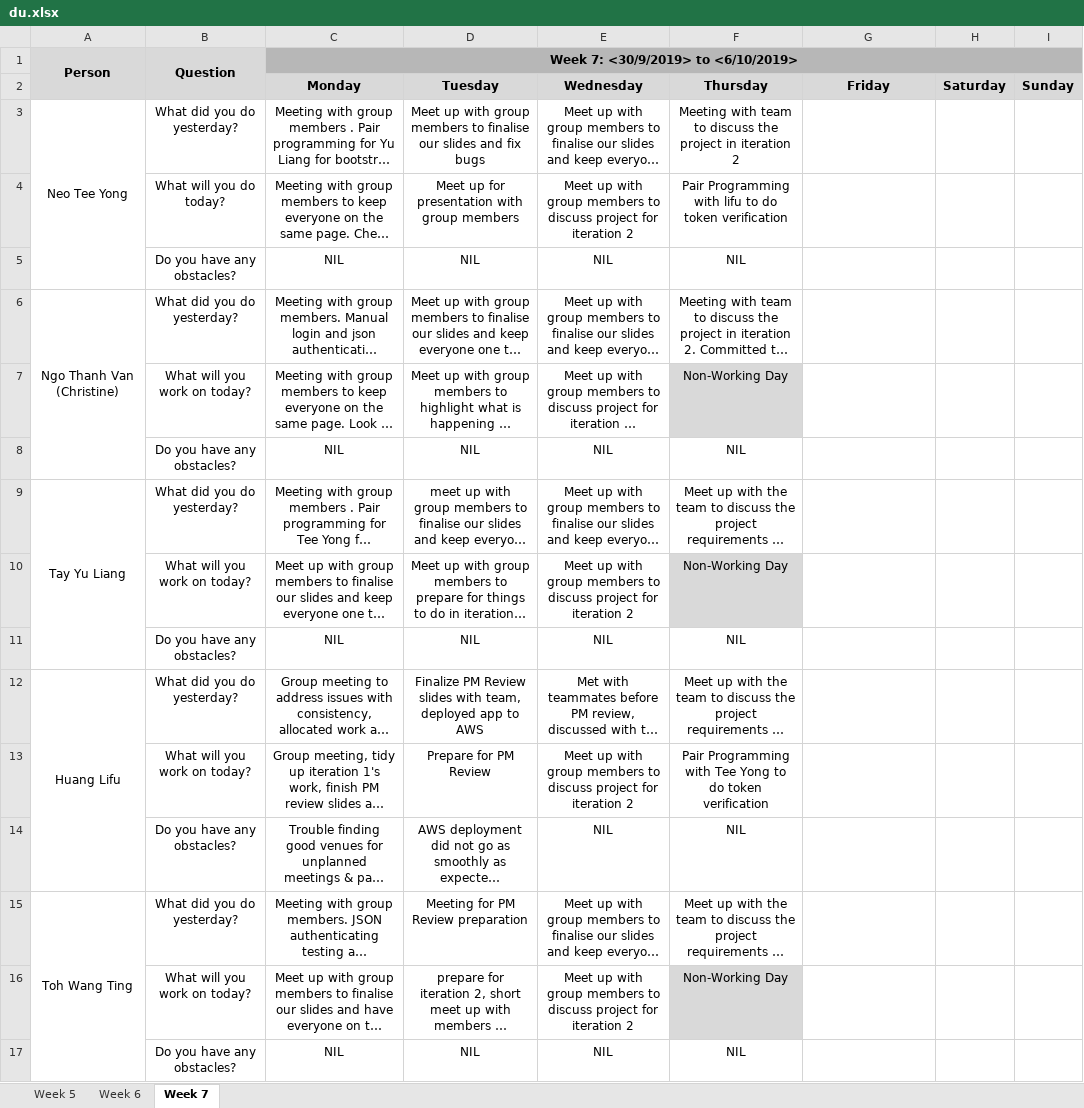
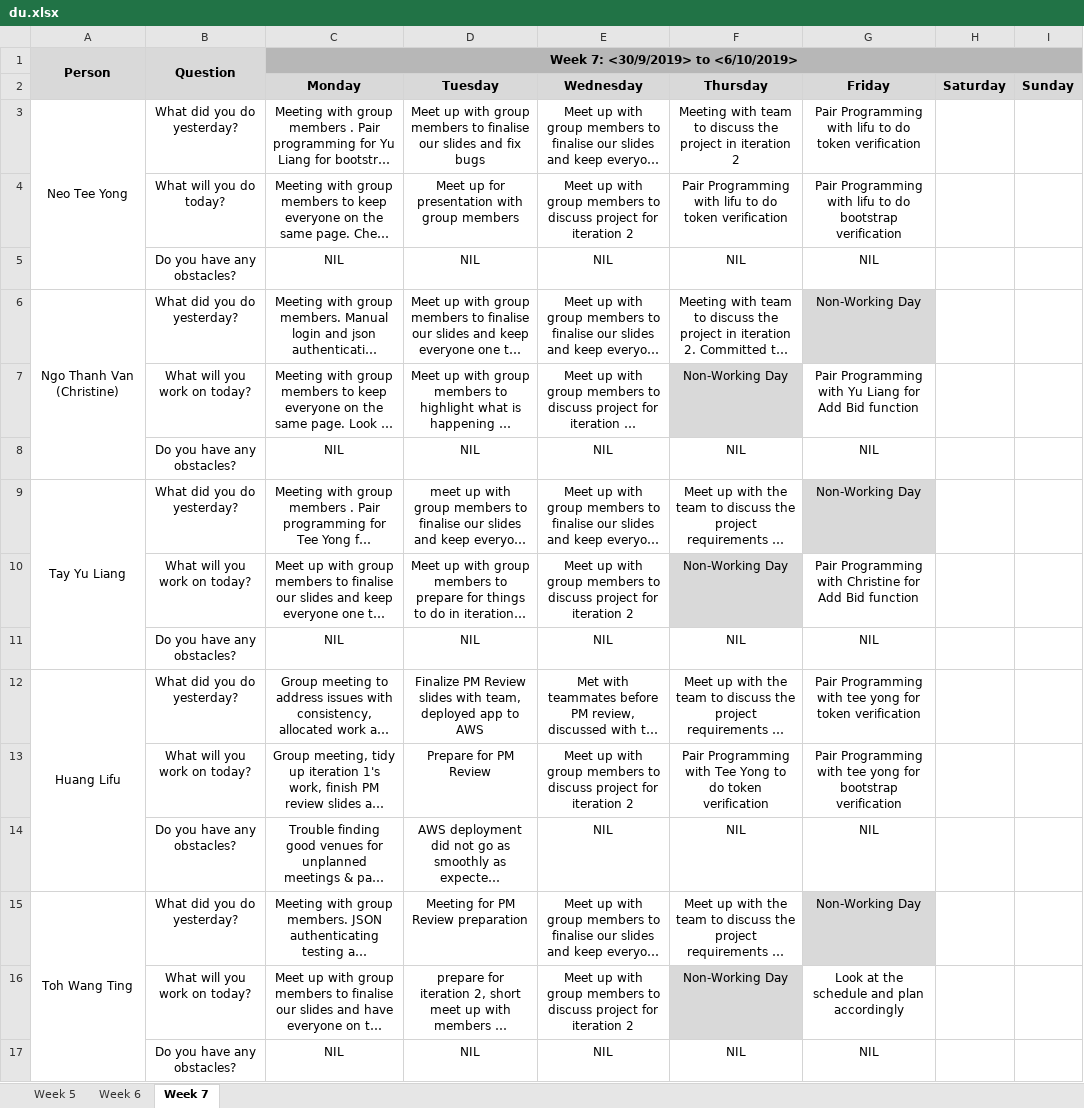
Before and after one commit to lifuhuang97/course-bidding-system, an Excel workbook: metrics/du.xlsx, sheet Week 7, drawn as a sheet; long unchanged cells end in …; values as stored, in another font and other column widths than the file's, no borders; the diff names each change by its address in the sheet, - before the commit and + after, or states it on an @@ line.

Commit message:
du for 4 Oct (Friday)

```diff
--- a/metrics/du.xlsx (sheet Week 7)
+++ b/metrics/du.xlsx (sheet Week 7)
-G3 (Friday): (empty)
+G3 (Friday): Pair Programming with lifu to do token verification
-G4 (Friday): (empty)
+G4 (Friday): Pair Programming with lifu to do bootstrap verification
-G5 (Friday): (empty)
+G5 (Friday): NIL
-G6 (Friday): (empty)
+G6 (Friday): Non-Working Day
-G6 fill: none
+G6 fill: #D9D9D9
-G7 (Friday): (empty)
+G7 (Friday): Pair Programming with Yu Liang for Add Bid function
-G8 (Friday): (empty)
+G8 (Friday): NIL
-G9 (Friday): (empty)
+G9 (Friday): Non-Working Day
-G9 fill: none
+G9 fill: #D9D9D9
-G10 (Friday): (empty)
+G10 (Friday): Pair Programming with Christine for Add Bid function
-G11 (Friday): (empty)
+G11 (Friday): NIL
-G12 (Friday): (empty)
+G12 (Friday): Pair Programming with tee yong for token verification
-G13 (Friday): (empty)
+G13 (Friday): Pair Programming with tee yong for bootstrap verification
-G14 (Friday): (empty)
+G14 (Friday): NIL
-G15 (Friday): (empty)
+G15 (Friday): Non-Working Day
-G15 fill: none
+G15 fill: #D9D9D9
-G16 (Friday): (empty)
+G16 (Friday): Look at the schedule and plan accordingly
-G17 (Friday): (empty)
+G17 (Friday): NIL
```
